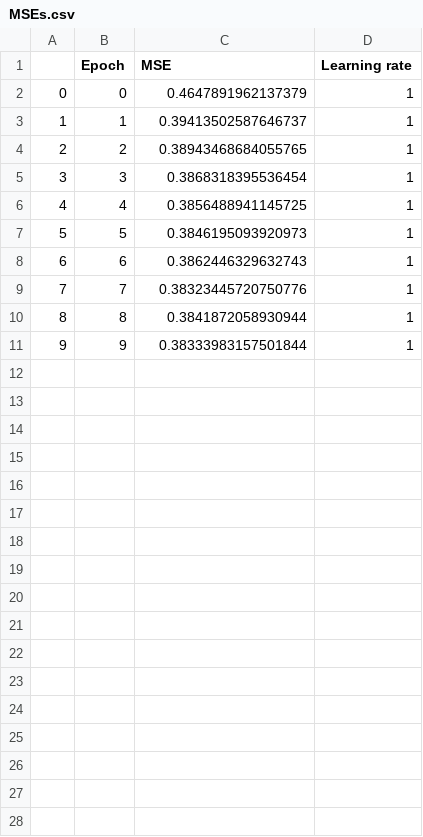
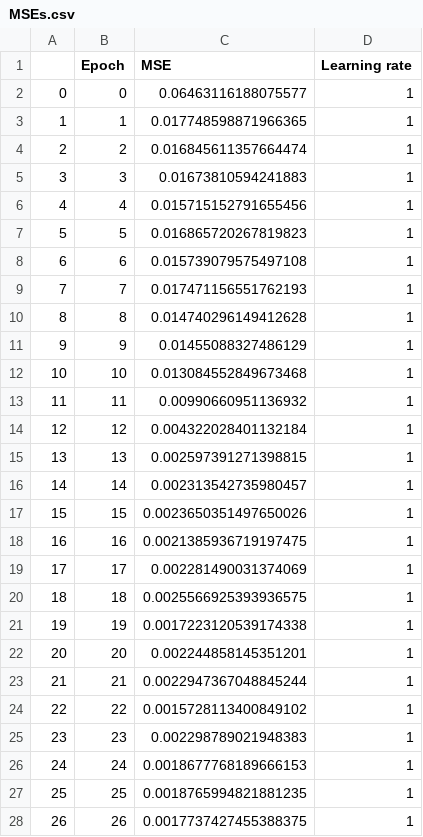
Before and after one commit to vijetadeshpande/meta-environment, a CSV file: Hyper parameter tuning/MSEs.csv, drawn as a sheet; only a part is shown; the diff covers the shown part only.

```diff
--- a/Hyper parameter tuning/MSEs.csv
+++ b/Hyper parameter tuning/MSEs.csv
@@ -1,11 +1,28 @@
 ,Epoch,MSE,Learning rate
-0,0,0.4647891962137379,1
-1,1,0.39413502587646737,1
-2,2,0.38943468684055765,1
-3,3,0.3868318395536454,1
-4,4,0.3856488941145725,1
-5,5,0.3846195093920973,1
-6,6,0.3862446329632743,1
-7,7,0.38323445720750776,1
-8,8,0.3841872058930944,1
-9,9,0.38333983157501844,1
+0,0,0.06463116188075577,1
+1,1,0.017748598871966365,1
+2,2,0.016845611357664474,1
+3,3,0.01673810594241883,1
+4,4,0.015715152791655456,1
+5,5,0.016865720267819823,1
+6,6,0.015739079575497108,1
+7,7,0.017471156551762193,1
+8,8,0.014740296149412628,1
+9,9,0.01455088327486129,1
+10,10,0.013084552849673468,1
+11,11,0.00990660951136932,1
+12,12,0.004322028401132184,1
+13,13,0.002597391271398815,1
+14,14,0.002313542735980457,1
+15,15,0.0023650351497650026,1
+16,16,0.0021385936719197475,1
+17,17,0.002281490031374069,1
+18,18,0.0025566925393936575,1
+19,19,0.0017223120539174338,1
+20,20,0.002244858145351201,1
+21,21,0.0022947367048845244,1
+22,22,0.0015728113400849102,1
+23,23,0.002298789021948383,1
+24,24,0.0018677768189666153,1
+25,25,0.0018765994821881235,1
+26,26,0.0017737427455388375,1
```
Also changed, not shown: 3 added rows elsewhere in this file, 13 other files.
